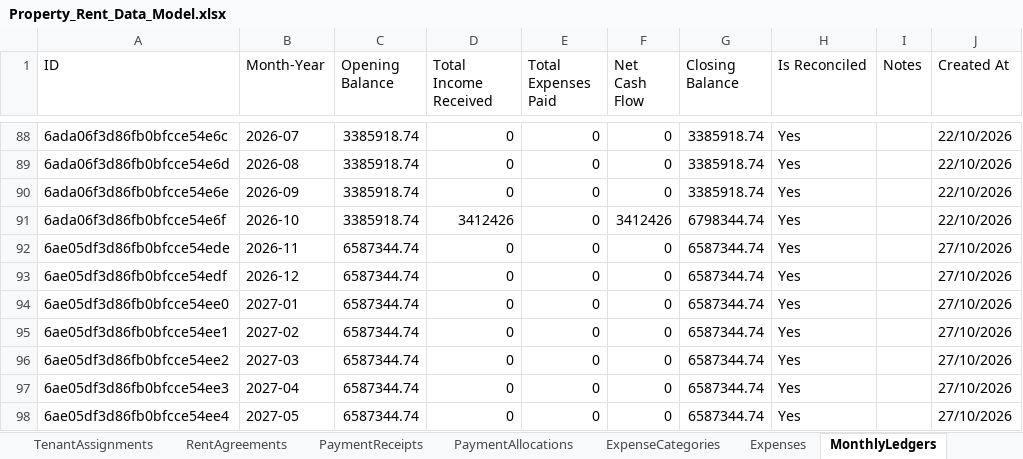
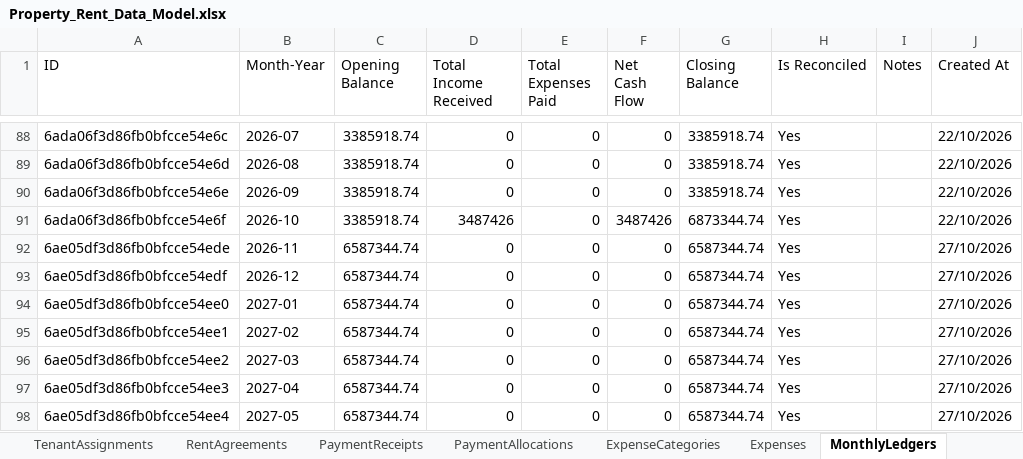
Before and after one commit to saqlain2109/Property-Rent-Management-System, an Excel workbook: Property_Rent_Data_Model.xlsx, sheet MonthlyLedgers, drawn as a sheet; only a part is shown, gaps mark what is left out; values as stored, in another font and other column widths than the file's, no borders; the diff names each change by its address in the sheet, - before the commit and + after, or states it on an @@ line.

```diff
--- a/Property_Rent_Data_Model.xlsx (sheet MonthlyLedgers)
+++ b/Property_Rent_Data_Model.xlsx (sheet MonthlyLedgers)
-D91 (Total Income Received): 3412426
+D91 (Total Income Received): 3487426
-F91 (Net Cash Flow): 3412426
+F91 (Net Cash Flow): 3487426
-G91 (Closing Balance): 6798344.74
+G91 (Closing Balance): 6873344.74
```
Also changed, not shown: sheet Data Model, sheet PaymentAllocations, 5 other files.
